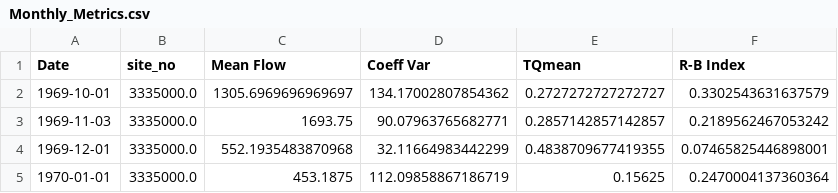
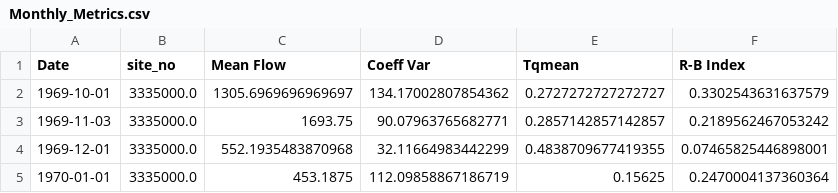
Before and after one commit to Environmental-Informatics/10-statistics-and-metrics-avnika16, a CSV file: Monthly_Metrics.csv, drawn as a sheet; only a part is shown.

```diff
--- a/Monthly_Metrics.csv
+++ b/Monthly_Metrics.csv
@@ -1,2 +1,2 @@
-Date,site_no,Mean Flow,Coeff Var,TQmean,R-B Index
+Date,site_no,Mean Flow,Coeff Var,Tqmean,R-B Index
 1969-10-01,3335000.0,1305.6969696969697,134.17002807854362,0.2727272727272727,0.3302543631637579
```
Also changed, not shown: Annual_Metrics.csv, 3 other files.
